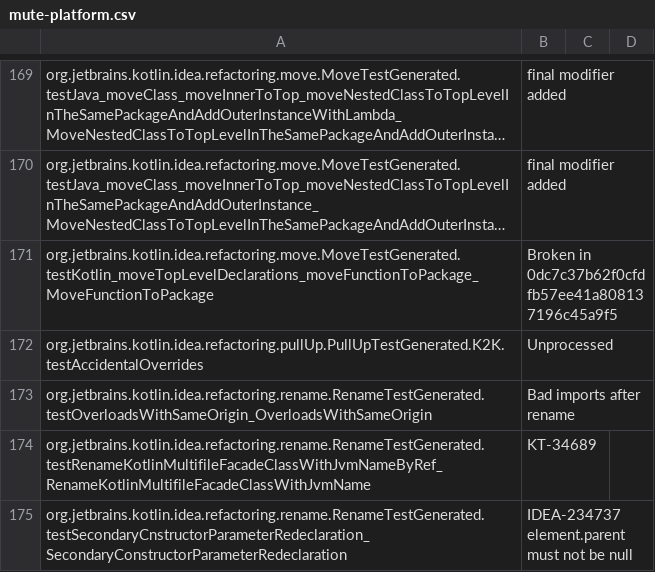
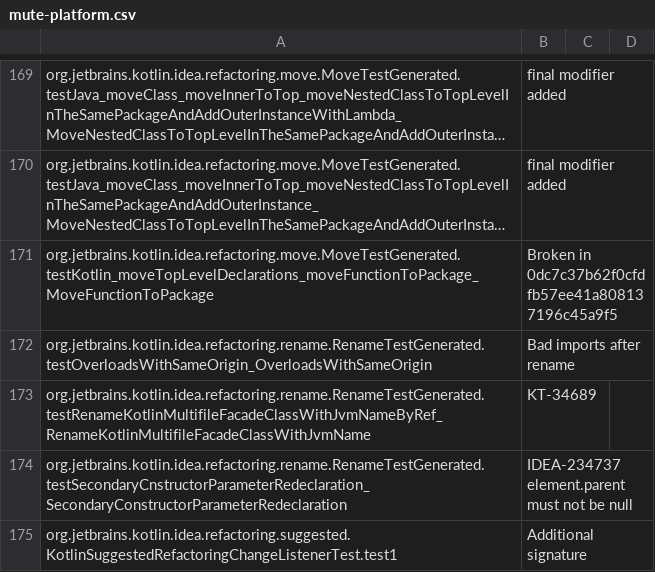
Before and after one commit to consulo/consulo-kotlin, a CSV file: test-framework/mute-platform.csv, drawn as a sheet; only a part is shown, gaps mark what is left out; the shorter side is filled out with more unchanged rows; long unchanged cells end in …; the diff names each change by its address in the sheet, - before the commit and + after, or states it on an @@ line.

Commit message:
Unmute PullUpTestGenerated.K2K.testAccidentalOverrides
GitOrigin-RevId: d4f48c27914d92f2499a588e2a41bbb1b55ea95b

```diff
--- a/test-framework/mute-platform.csv
+++ b/test-framework/mute-platform.csv
-row 172: org.jetbrains.kotlin.idea.refactoring.pullUp.PullUpTestGenerated.K2K.testAccidentalOverrides | Unprocessed
```
